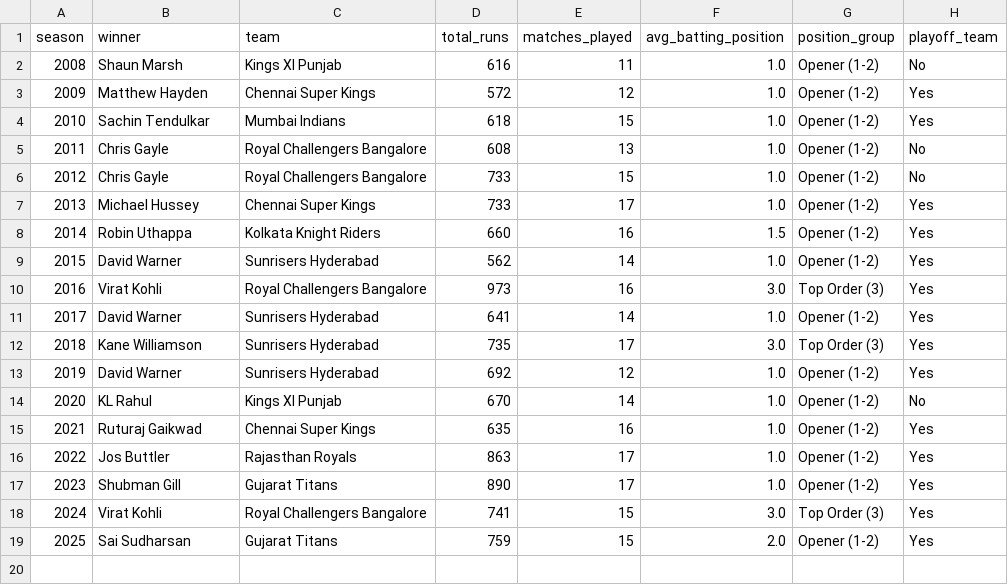
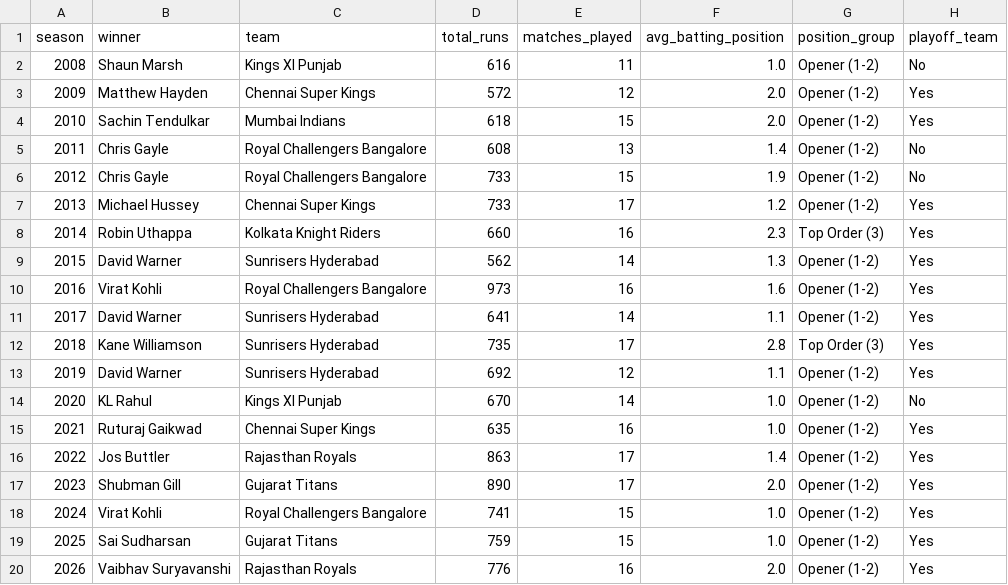
Before and after one commit to SandheepSridar/orangecapbias, a CSV file: outputs/tables/analysis_a_winner_positions.csv, drawn as a sheet.

```diff
--- a/outputs/tables/analysis_a_winner_positions.csv
+++ b/outputs/tables/analysis_a_winner_positions.csv
@@ -2,18 +2,19 @@ season,winner,team,total_runs,matches_played,avg_batting_position,position_group
 2008,Shaun Marsh,Kings XI Punjab,616,11,1.0,Opener (1-2),No
-2009,Matthew Hayden,Chennai Super Kings,572,12,1.0,Opener (1-2),Yes
-2010,Sachin Tendulkar,Mumbai Indians,618,15,1.0,Opener (1-2),Yes
-2011,Chris Gayle,Royal Challengers Bangalore,608,13,1.0,Opener (1-2),No
-2012,Chris Gayle,Royal Challengers Bangalore,733,15,1.0,Opener (1-2),No
-2013,Michael Hussey,Chennai Super Kings,733,17,1.0,Opener (1-2),Yes
-2014,Robin Uthappa,Kolkata Knight Riders,660,16,1.5,Opener (1-2),Yes
-2015,David Warner,Sunrisers Hyderabad,562,14,1.0,Opener (1-2),Yes
-2016,Virat Kohli,Royal Challengers Bangalore,973,16,3.0,Top Order (3),Yes
-2017,David Warner,Sunrisers Hyderabad,641,14,1.0,Opener (1-2),Yes
-2018,Kane Williamson,Sunrisers Hyderabad,735,17,3.0,Top Order (3),Yes
-2019,David Warner,Sunrisers Hyderabad,692,12,1.0,Opener (1-2),Yes
+2009,Matthew Hayden,Chennai Super Kings,572,12,2.0,Opener (1-2),Yes
+2010,Sachin Tendulkar,Mumbai Indians,618,15,2.0,Opener (1-2),Yes
+2011,Chris Gayle,Royal Challengers Bangalore,608,13,1.4,Opener (1-2),No
+2012,Chris Gayle,Royal Challengers Bangalore,733,15,1.9,Opener (1-2),No
+2013,Michael Hussey,Chennai Super Kings,733,17,1.2,Opener (1-2),Yes
+2014,Robin Uthappa,Kolkata Knight Riders,660,16,2.3,Top Order (3),Yes
+2015,David Warner,Sunrisers Hyderabad,562,14,1.3,Opener (1-2),Yes
+2016,Virat Kohli,Royal Challengers Bangalore,973,16,1.6,Opener (1-2),Yes
+2017,David Warner,Sunrisers Hyderabad,641,14,1.1,Opener (1-2),Yes
+2018,Kane Williamson,Sunrisers Hyderabad,735,17,2.8,Top Order (3),Yes
+2019,David Warner,Sunrisers Hyderabad,692,12,1.1,Opener (1-2),Yes
 2020,KL Rahul,Kings XI Punjab,670,14,1.0,Opener (1-2),No
 2021,Ruturaj Gaikwad,Chennai Super Kings,635,16,1.0,Opener (1-2),Yes
-2022,Jos Buttler,Rajasthan Royals,863,17,1.0,Opener (1-2),Yes
-2023,Shubman Gill,Gujarat Titans,890,17,1.0,Opener (1-2),Yes
-2024,Virat Kohli,Royal Challengers Bangalore,741,15,3.0,Top Order (3),Yes
-2025,Sai Sudharsan,Gujarat Titans,759,15,2.0,Opener (1-2),Yes
+2022,Jos Buttler,Rajasthan Royals,863,17,1.4,Opener (1-2),Yes
+2023,Shubman Gill,Gujarat Titans,890,17,2.0,Opener (1-2),Yes
+2024,Virat Kohli,Royal Challengers Bangalore,741,15,1.0,Opener (1-2),Yes
+2025,Sai Sudharsan,Gujarat Titans,759,15,1.0,Opener (1-2),Yes
+2026,Vaibhav Suryavanshi,Rajasthan Royals,776,16,2.0,Opener (1-2),Yes
```
Also changed, not shown: data/reference/orange_cap_winners.csv, outputs/tables/analysis_d_normalised_rankings.csv, 29 other files.
